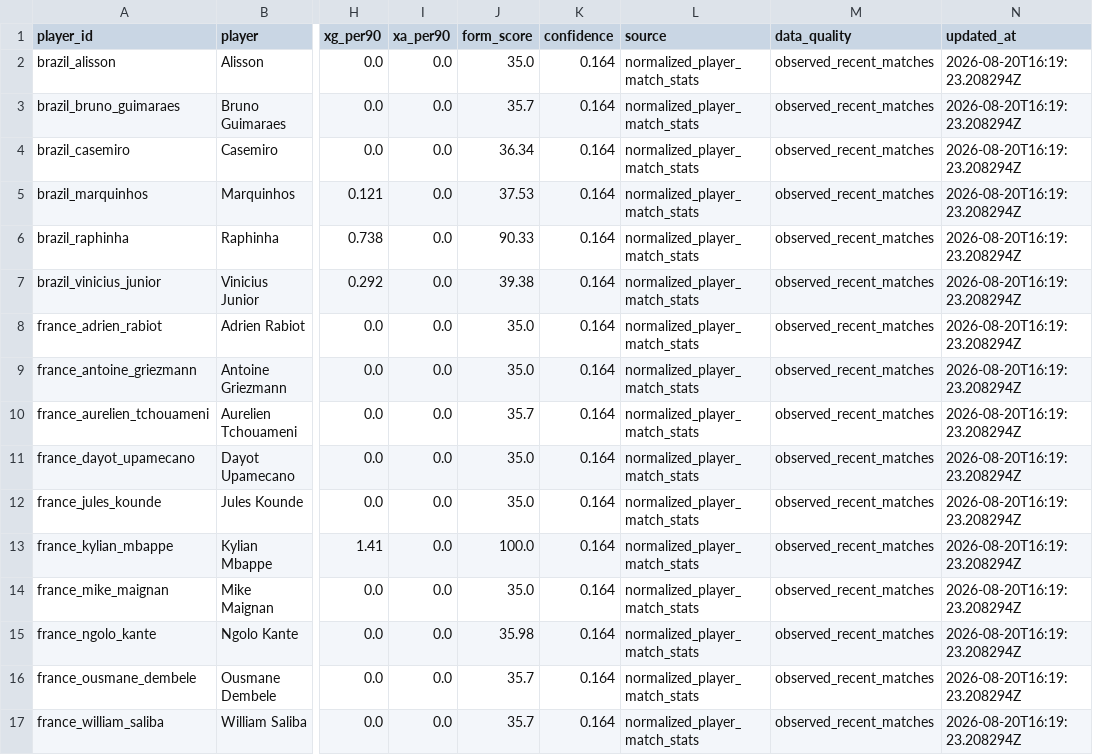
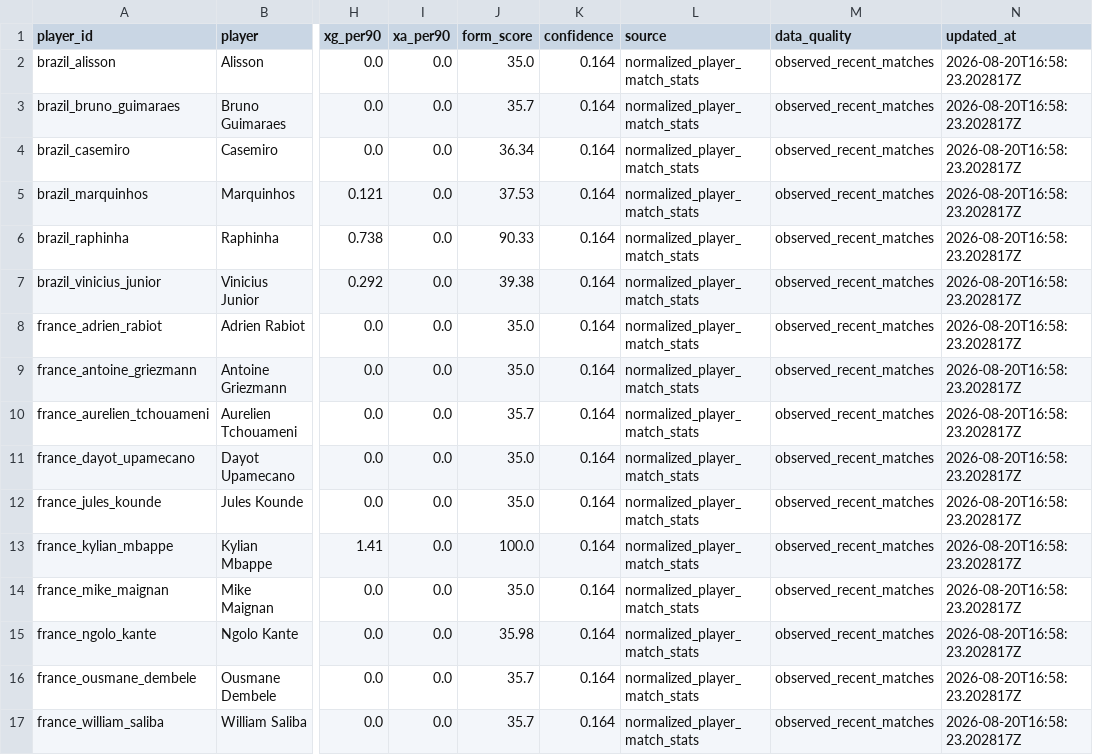
Before and after one commit to KaiwenMo1/worldcup2026, a CSV file: data/derived/player_form_signals.csv, drawn as a sheet; only a part is shown, gaps mark what is left out; the diff names each change by its address in the sheet, - before the commit and + after, or states it on an @@ line.

```diff
--- a/data/derived/player_form_signals.csv
+++ b/data/derived/player_form_signals.csv
-N2:N17 (updated_at): 2026-08-20T16:19:23.208294Z
+N2:N17 (updated_at): 2026-08-20T16:58:23.202817Z
```
Also changed, not shown: data/derived/formation_prediction_signals.csv, data/derived/manager_match_observations.csv, 14 other files.
